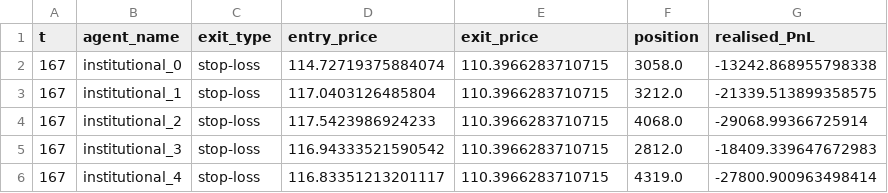
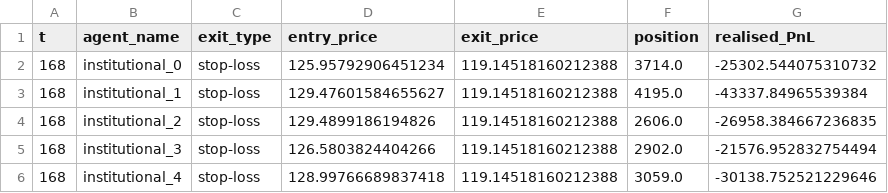
Before and after one commit to varchasvaiesisyphus-hub/Geopolitical-Shock-Market-Simulator-using-Game-Theory, a CSV file: data/agent_exit_log/INSTITUTIONAL_EXIT_LOG.csv, drawn as a sheet.

```diff
--- a/data/agent_exit_log/INSTITUTIONAL_EXIT_LOG.csv
+++ b/data/agent_exit_log/INSTITUTIONAL_EXIT_LOG.csv
@@ -1,6 +1,6 @@
 t,agent_name,exit_type,entry_price,exit_price,position,realised_PnL
-167,institutional_0,stop-loss,114.72719375884074,110.3966283710715,3058.0,-13242.868955798338
-167,institutional_1,stop-loss,117.0403126485804,110.3966283710715,3212.0,-21339.513899358575
-167,institutional_2,stop-loss,117.5423986924233,110.3966283710715,4068.0,-29068.99366725914
-167,institutional_3,stop-loss,116.94333521590542,110.3966283710715,2812.0,-18409.339647672983
-167,institutional_4,stop-loss,116.83351213201117,110.3966283710715,4319.0,-27800.900963498414
+168,institutional_0,stop-loss,125.95792906451234,119.14518160212388,3714.0,-25302.544075310732
+168,institutional_1,stop-loss,129.47601584655627,119.14518160212388,4195.0,-43337.84965539384
+168,institutional_2,stop-loss,129.4899186194826,119.14518160212388,2606.0,-26958.384667236835
+168,institutional_3,stop-loss,126.5803824404266,119.14518160212388,2902.0,-21576.952832754494
+168,institutional_4,stop-loss,128.99766689837418,119.14518160212388,3059.0,-30138.752521229646
```
Also changed, not shown: data/agent_exit_log/MOMENTUM_EXIT_LOG.csv, data/agent_exit_log/RETAIL_EXIT_LOG.csv, 6 other files.
